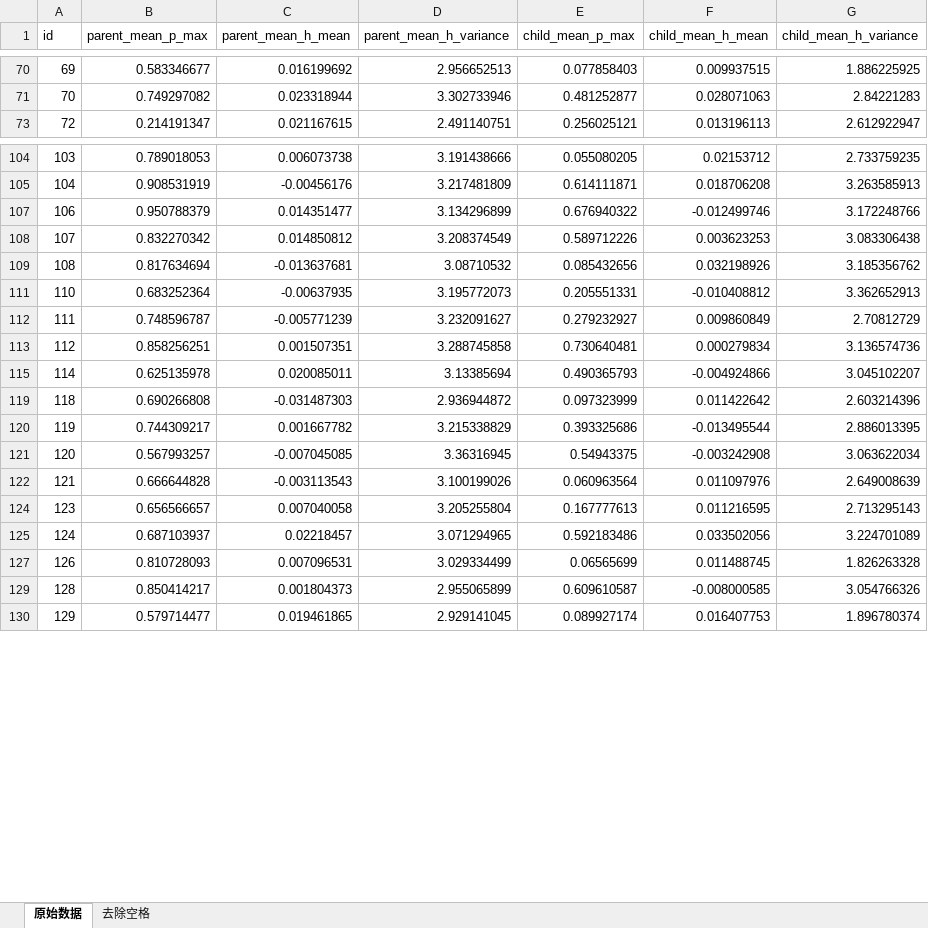
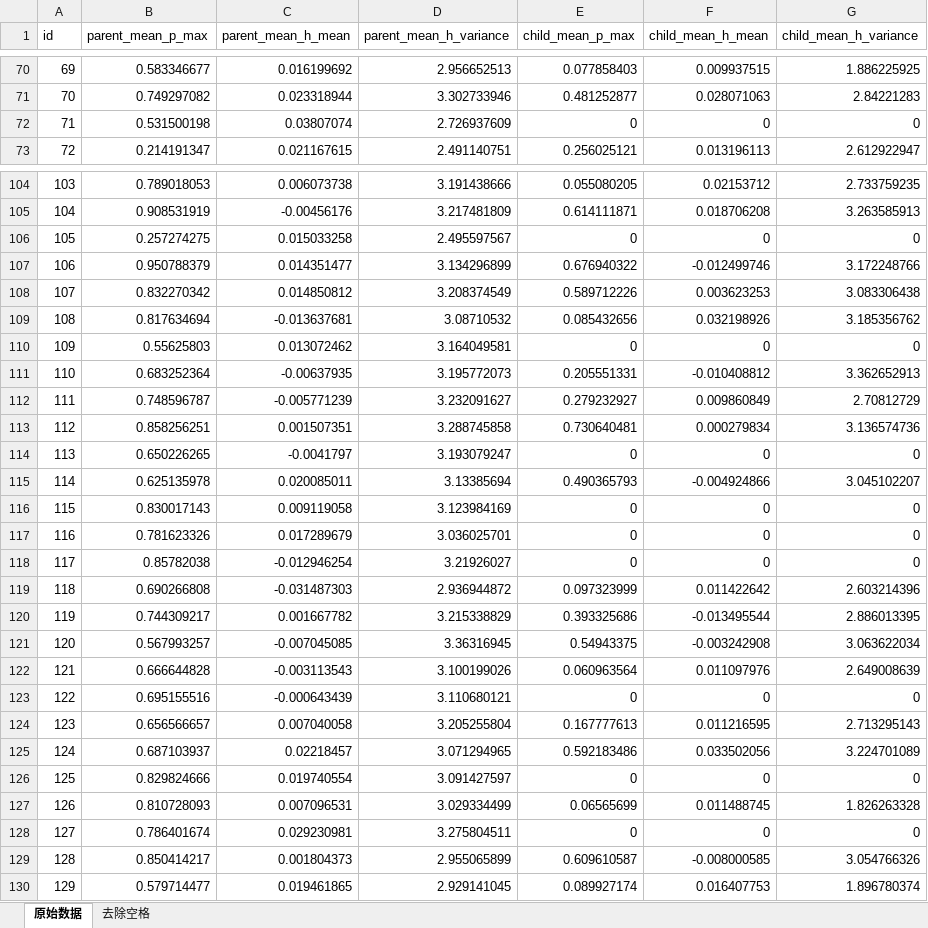
Before and after one commit to liboaccn/llm-memorization, an Excel workbook: llm-mem-exp2.xlsx, sheet 原始数据, drawn as a sheet; only a part is shown, gaps mark what is left out; values as stored, in another font and other column widths than the file's, no borders; the diff covers the shown part only; the diff names each change by its address in the sheet, - before the commit and + after, or states it on an @@ line.

```diff
--- a/llm-mem-exp2.xlsx (sheet 原始数据)
+++ b/llm-mem-exp2.xlsx (sheet 原始数据)
@@ row 72 unhidden: 71 | 0.531500198 | 0.03807074 | 2.726937609 | 0 | 0 | 0 @@
@@ row 106 unhidden: 105 | 0.257274275 | 0.015033258 | 2.495597567 | 0 | 0 | 0 @@
@@ row 110 unhidden: 109 | 0.55625803 | 0.013072462 | 3.164049581 | 0 | 0 | 0 @@
@@ row 114 unhidden: 113 | 0.650226265 | -0.0041797 | 3.193079247 | 0 | 0 | 0 @@
@@ row 116 unhidden: 115 | 0.830017143 | 0.009119058 | 3.123984169 | 0 | 0 | 0 @@
@@ row 117 unhidden: 116 | 0.781623326 | 0.017289679 | 3.036025701 | 0 | 0 | 0 @@
@@ row 118 unhidden: 117 | 0.85782038 | -0.012946254 | 3.21926027 | 0 | 0 | 0 @@
@@ row 123 unhidden: 122 | 0.695155516 | -0.000643439 | 3.110680121 | 0 | 0 | 0 @@
@@ row 126 unhidden: 125 | 0.829824666 | 0.019740554 | 3.091427597 | 0 | 0 | 0 @@
@@ row 128 unhidden: 127 | 0.786401674 | 0.029230981 | 3.275804511 | 0 | 0 | 0 @@
```
Also changed, not shown: 54 hidden or unhidden rows elsewhere in this sheet, llm-mem.xlsx, 3 other files.
